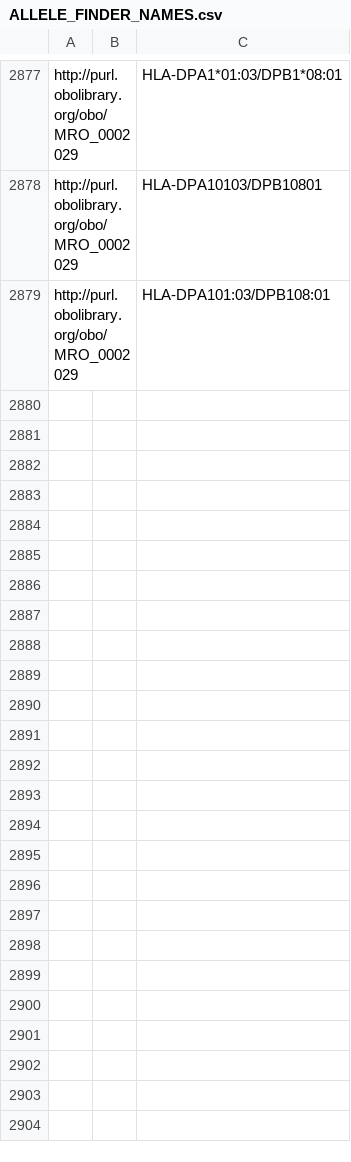
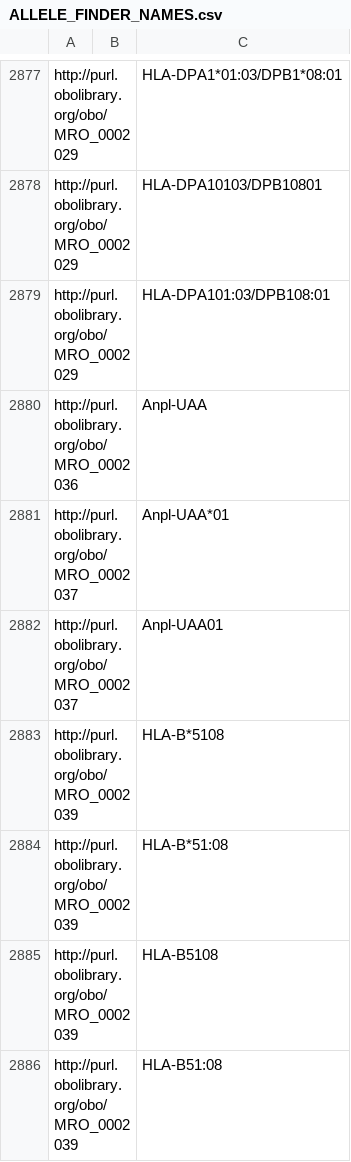
Before and after one commit to IEDB/MRO, a CSV file: iedb/ALLELE_FINDER_NAMES.csv, drawn as a sheet; only a part is shown, gaps mark what is left out; the diff names each change by its address in the sheet, - before the commit and + after, or states it on an @@ line.

```diff
--- a/iedb/ALLELE_FINDER_NAMES.csv
+++ b/iedb/ALLELE_FINDER_NAMES.csv
+row 2880: http://purl.obolibrary.org/obo/MRO_0002036 |  | Anpl-UAA
+row 2881: http://purl.obolibrary.org/obo/MRO_0002037 |  | Anpl-UAA*01
+row 2882: http://purl.obolibrary.org/obo/MRO_0002037 |  | Anpl-UAA01
+row 2883: http://purl.obolibrary.org/obo/MRO_0002039 |  | HLA-B*5108
+row 2884: http://purl.obolibrary.org/obo/MRO_0002039 |  | HLA-B*51:08
+row 2885: http://purl.obolibrary.org/obo/MRO_0002039 |  | HLA-B5108
+row 2886: http://purl.obolibrary.org/obo/MRO_0002039 |  | HLA-B51:08
```
Also changed, not shown: iedb/ALLELE_FINDER_SEARCH.csv, iedb/mhc_allele_restriction.tsv, 11 other files.
